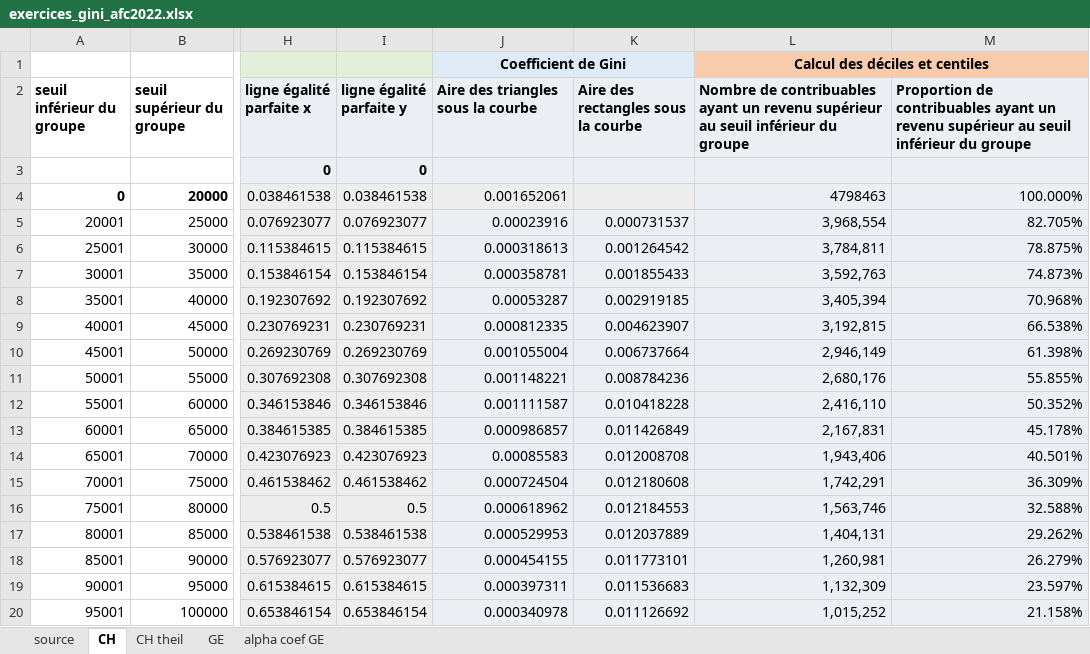
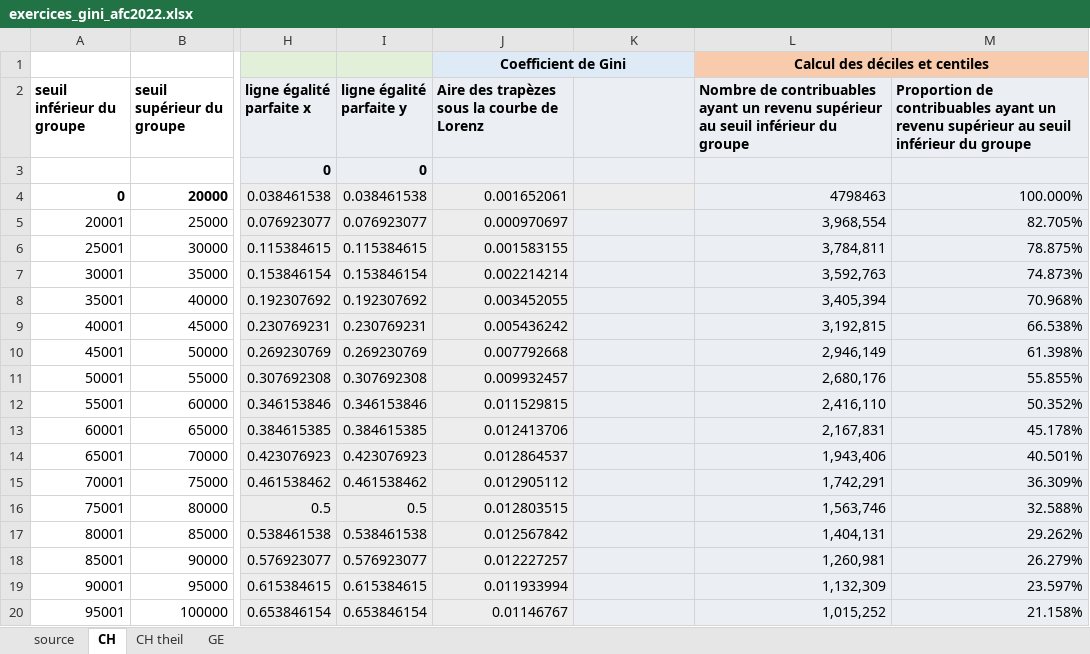
Before and after one commit to Jeylal/les-mesures-de-l-conomie, an Excel workbook: exercices/exercices_gini_afc2022.xlsx, sheet CH, drawn as a sheet; only a part is shown, gaps mark what is left out; values as stored, in another font and other column widths than the file's, no borders; the diff covers the shown part only; the diff names each change by its address in the sheet, - before the commit and + after, or states it on an @@ line.

```diff
--- a/exercices/exercices_gini_afc2022.xlsx (sheet CH)
+++ b/exercices/exercices_gini_afc2022.xlsx (sheet CH)
-sheet tab: alpha coef GE
-J2: Aire des triangles sous la courbe
+J2: Aire des trapèzes sous la courbe de Lorenz
-K2: Aire des rectangles sous la courbe
+K2: (empty)
-J5: 0.00023916
+J5: 0.000970697
-K5: 0.000731537
+K5: (empty)
-J6: 0.000318613
+J6: 0.001583155
-K6: 0.001264542
+K6: (empty)
-J7: 0.000358781
+J7: 0.002214214
-K7: 0.001855433
+K7: (empty)
-J8: 0.00053287
+J8: 0.003452055
-K8: 0.002919185
+K8: (empty)
-J9: 0.000812335
+J9: 0.005436242
-K9: 0.004623907
+K9: (empty)
-J10: 0.001055004
+J10: 0.007792668
-K10: 0.006737664
+K10: (empty)
-J11: 0.001148221
+J11: 0.009932457
-K11: 0.008784236
+K11: (empty)
-J12: 0.001111587
+J12: 0.011529815
-K12: 0.010418228
+K12: (empty)
-J13: 0.000986857
+J13: 0.012413706
-K13: 0.011426849
+K13: (empty)
-J14: 0.00085583
+J14: 0.012864537
-K14: 0.012008708
+K14: (empty)
-J15: 0.000724504
+J15: 0.012905112
-K15: 0.012180608
+K15: (empty)
-J16: 0.000618962
+J16: 0.012803515
-K16: 0.012184553
+K16: (empty)
-J17: 0.000529953
+J17: 0.012567842
-K17: 0.012037889
+K17: (empty)
-J18: 0.000454155
+J18: 0.012227257
-K18: 0.011773101
+K18: (empty)
-J19: 0.000397311
+J19: 0.011933994
-K19: 0.011536683
+K19: (empty)
-J20: 0.000340978
+J20: 0.01146767
-K20: 0.011126692
+K20: (empty)
```
Also changed, not shown: 1 added row, 4 removed rows, 22 edited cells and cell formats elsewhere in this sheet, sheet GE, formulas that keep their value, charts or pictures, 16 other files.
